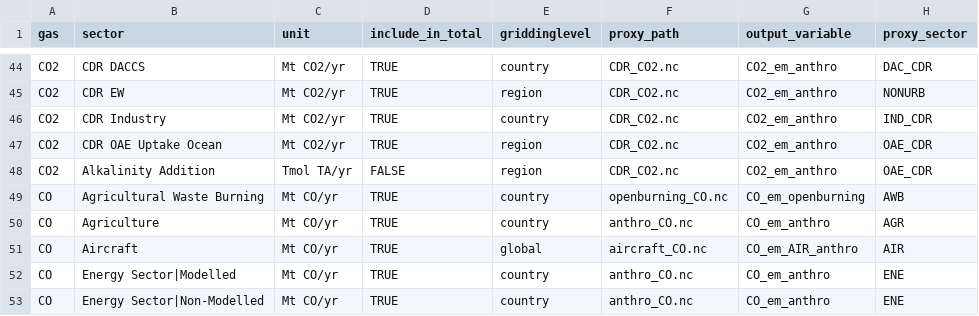
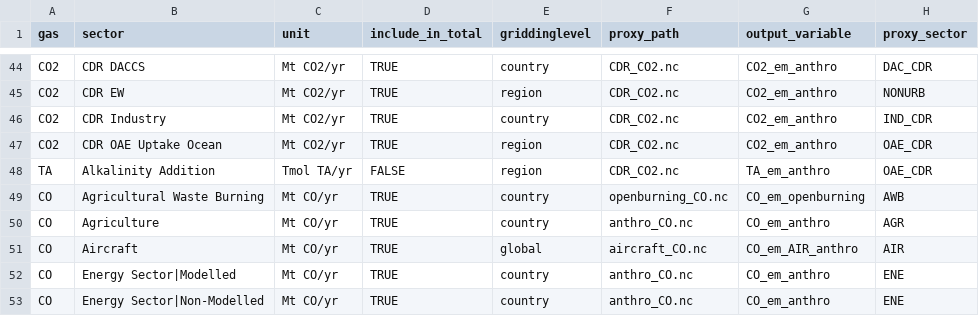
Before and after one commit to jkikstra/concordia, a CSV file: data/variabledefs-rescue.csv, drawn as a sheet; only a part is shown, gaps mark what is left out.

```diff
--- a/data/variabledefs-rescue.csv
+++ b/data/variabledefs-rescue.csv
@@ -47,3 +47,3 @@ CO2,CDR Industry,Mt CO2/yr,TRUE,country,CDR_CO2.nc,CO2_em_anthro,IND_CDR
 CO2,CDR OAE Uptake Ocean,Mt CO2/yr,TRUE,region,CDR_CO2.nc,CO2_em_anthro,OAE_CDR
-CO2,Alkalinity Addition,Tmol TA/yr,FALSE,region,CDR_CO2.nc,CO2_em_anthro,OAE_CDR
+TA,Alkalinity Addition,Tmol TA/yr,FALSE,region,CDR_CO2.nc,TA_em_anthro,OAE_CDR
 CO,Agricultural Waste Burning,Mt CO/yr,TRUE,country,openburning_CO.nc,CO_em_openburning,AWB
```
Also changed, not shown: 5 other files.
